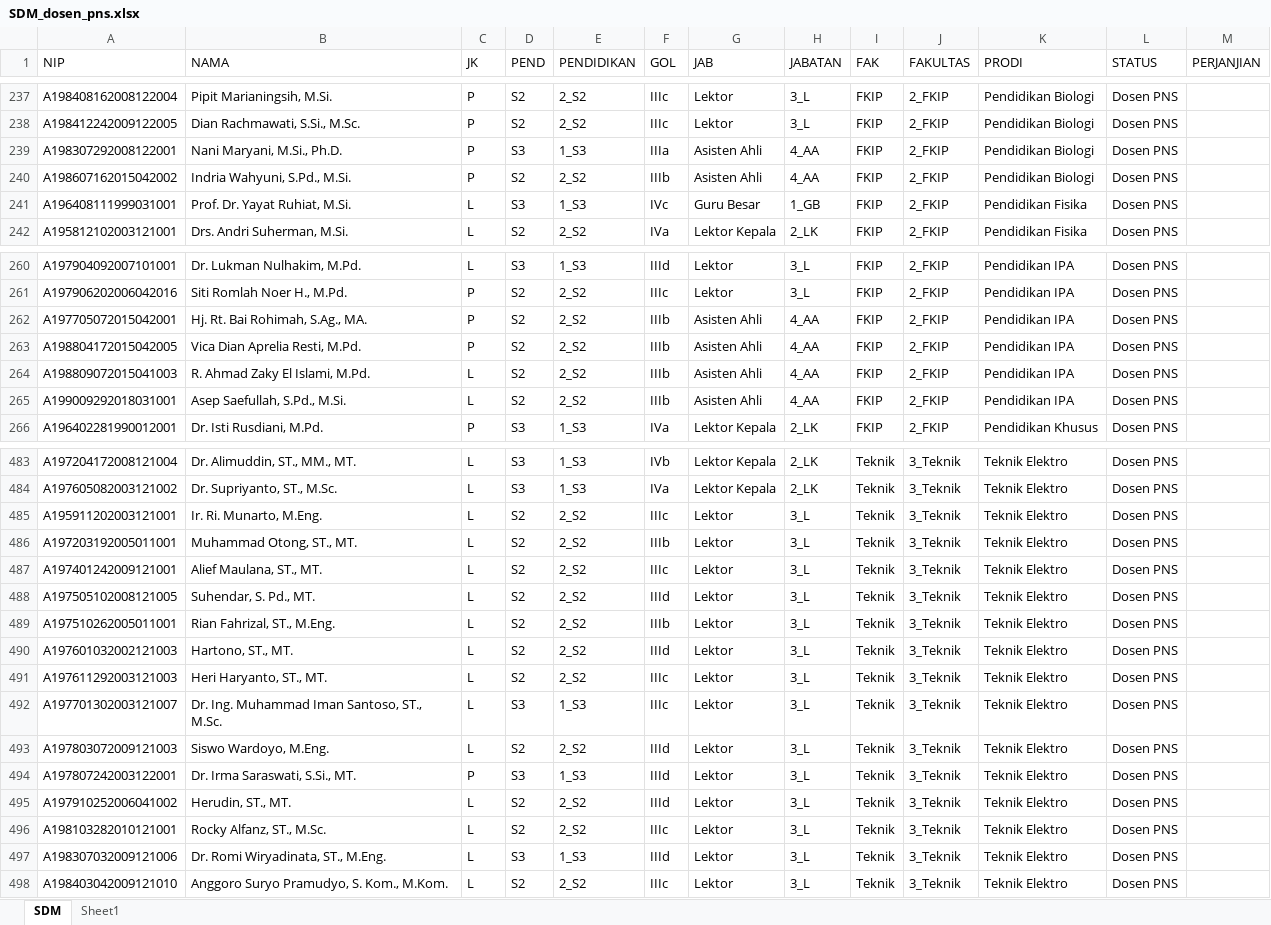
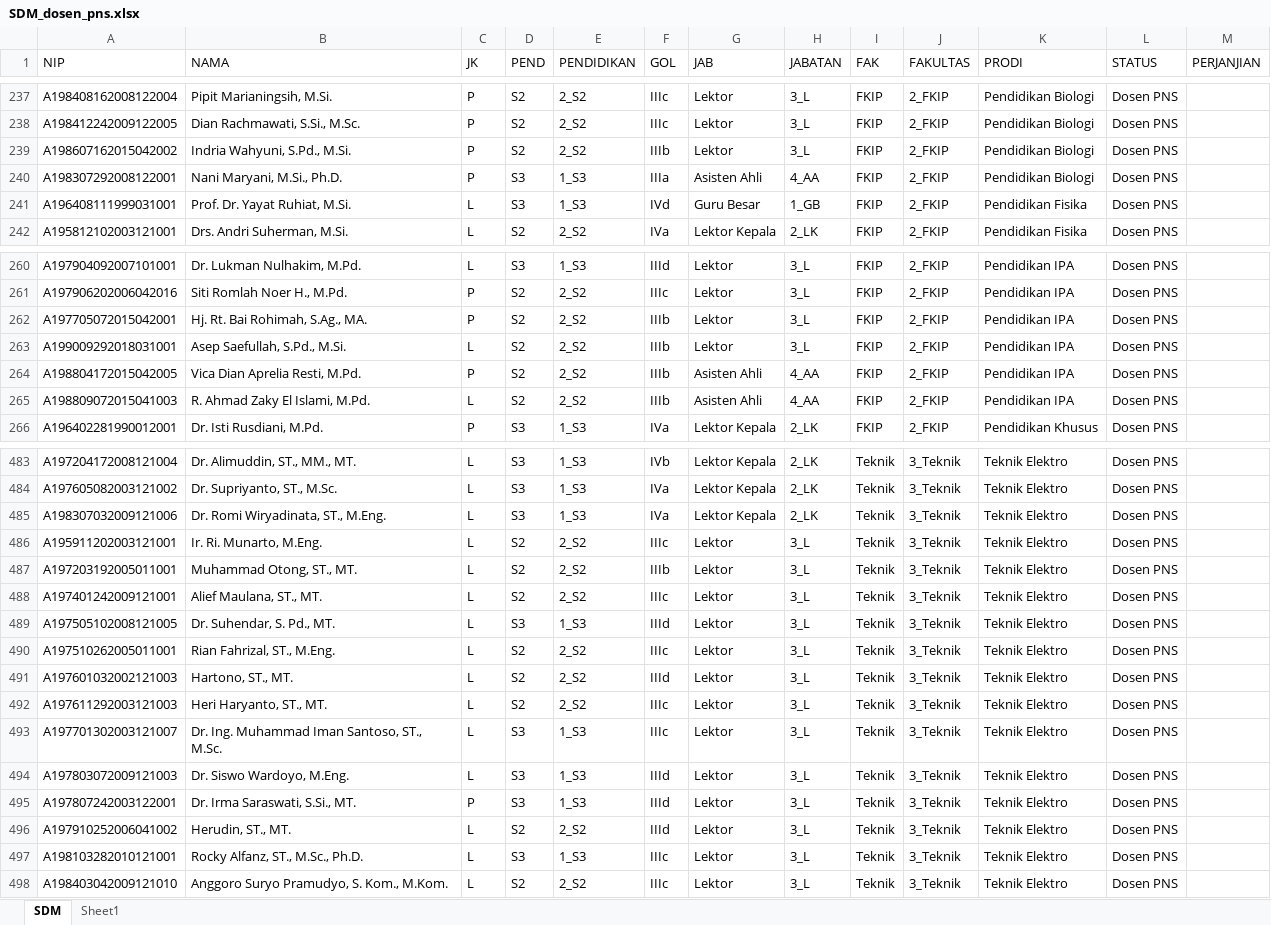
Before and after one commit to masdian/202101, an Excel workbook: static/SDM_dosen_pns.xlsx, sheet SDM, drawn as a sheet; only a part is shown, gaps mark what is left out; values as stored, in another font and other column widths than the file's, no borders; removed rows and columns are numbered as before the commit, all else as after; the diff covers the shown part only; the diff names each change by its address in the sheet, - before the commit and + after, or states it on an @@ line.

```diff
--- a/static/SDM_dosen_pns.xlsx (sheet SDM)
+++ b/static/SDM_dosen_pns.xlsx (sheet SDM)
+row 239: A198607162015042002 | Indria Wahyuni, S.Pd., M.Si. | P | S2 | 2_S2 | IIIb | Lektor | 3_L | FKIP | 2_FKIP | Pendidikan Biologi | Dosen PNS
-row 240: A198607162015042002 | Indria Wahyuni, S.Pd., M.Si. | P | S2 | 2_S2 | IIIb | Asisten Ahli | 4_AA | FKIP | 2_FKIP | Pendidikan Biologi | Dosen PNS
-F241 (GOL): IVc
+F241 (GOL): IVd
-G262 (JAB): Asisten Ahli
+G262 (JAB): Lektor
-H262 (JABATAN): 4_AA
+H262 (JABATAN): 3_L
+row 263: A199009292018031001 | Asep Saefullah, S.Pd., M.Si. | L | S2 | 2_S2 | IIIb | Lektor | 3_L | FKIP | 2_FKIP | Pendidikan IPA | Dosen PNS
-row 265: A199009292018031001 | Asep Saefullah, S.Pd., M.Si. | L | S2 | 2_S2 | IIIb | Asisten Ahli | 4_AA | FKIP | 2_FKIP | Pendidikan IPA | Dosen PNS
+row 485: A198307032009121006 | Dr. Romi Wiryadinata, ST., M.Eng. | L | S3 | 1_S3 | IVa | Lektor Kepala | 2_LK | Teknik | 3_Teknik | Teknik Elektro | Dosen PNS
-B489 (NAMA): Suhendar, S. Pd., MT.
+B489 (NAMA): Dr. Suhendar, S. Pd., MT.
-D489 (PEND): S2
+D489 (PEND): S3
-E489 (PENDIDIKAN): 2_S2
+E489 (PENDIDIKAN): 1_S3
-F490 (GOL): IIIb
+F490 (GOL): IIIc
-B494 (NAMA): Siswo Wardoyo, M.Eng.
+B494 (NAMA): Dr. Siswo Wardoyo, M.Eng.
-D494 (PEND): S2
+D494 (PEND): S3
-E494 (PENDIDIKAN): 2_S2
+E494 (PENDIDIKAN): 1_S3
-B497 (NAMA): Rocky Alfanz, ST., M.Sc.
+B497 (NAMA): Rocky Alfanz, ST., M.Sc., Ph.D.
-D497 (PEND): S2
+D497 (PEND): S3
-E497 (PENDIDIKAN): 2_S2
+E497 (PENDIDIKAN): 1_S3
-row 497: A198307032009121006 | Dr. Romi Wiryadinata, ST., M.Eng. | L | S3 | 1_S3 | IIId | Lektor | 3_L | Teknik | 3_Teknik | Teknik Elektro | Dosen PNS
```
Also changed, not shown: 15 added rows, 15 removed rows and 135 edited cells elsewhere in this sheet, sheet Sheet1, formulas that keep their value, static/SDM.xlsx, 12 other files.
